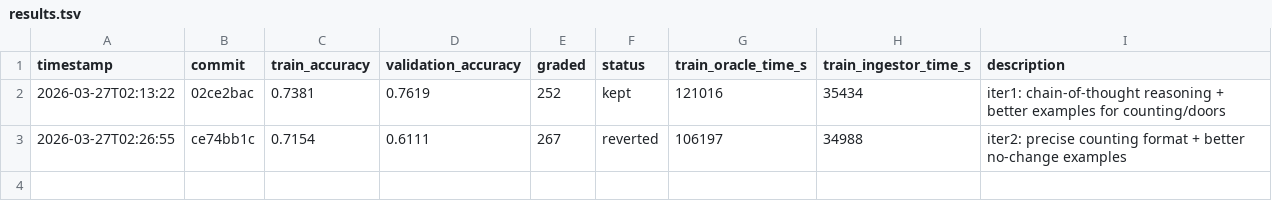
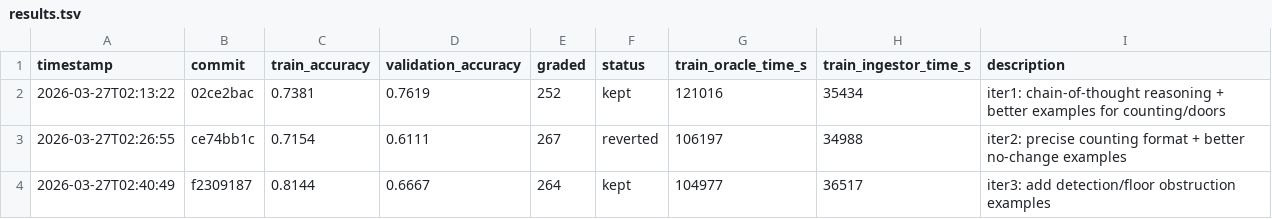
Before and after one commit to Clamepending/videomemory, a TSV file: prompt_hustle/results/results.tsv, drawn as a sheet; the diff names each change by its address in the sheet, - before the commit and + after, or states it on an @@ line.

Commit message:
log: iteration 3 results (train=0.8144, kept - new best)

```diff
--- a/prompt_hustle/results/results.tsv
+++ b/prompt_hustle/results/results.tsv
+row 4: 2026-03-27T02:40:49 | f2309187 | 0.8144 | 0.6667 | 264 | kept | 104977 | 36517 | iter3: add detection/floor obstruction examples
```
